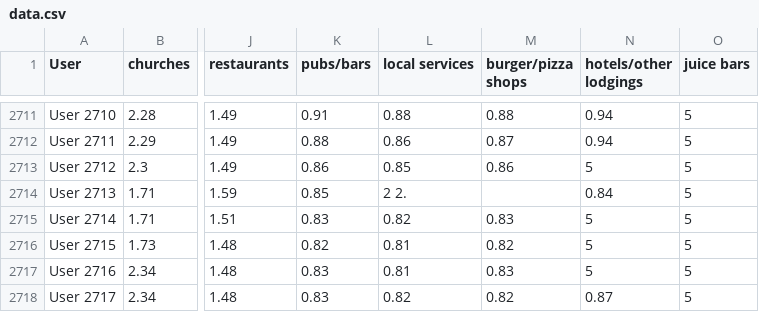
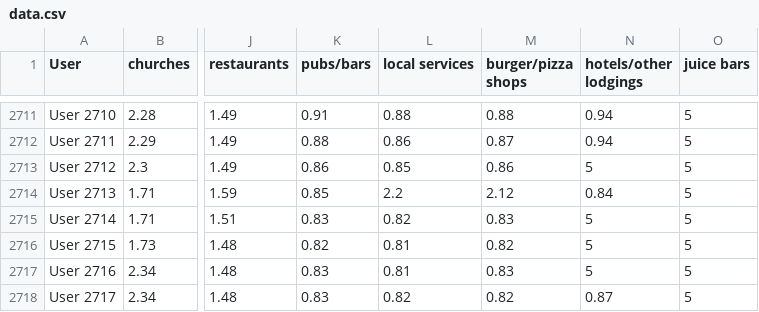
Before and after one commit to LuisRendon1101/act2, a CSV file: data.csv, drawn as a sheet; only a part is shown, gaps mark what is left out; the diff names each change by its address in the sheet, - before the commit and + after, or states it on an @@ line.

Commit message:
Add files via upload

```diff
--- a/data.csv
+++ b/data.csv
-L2714 (local services): 2 2.
+L2714 (local services): 2.2
-M2714 (burger/pizza shops): (empty)
+M2714 (burger/pizza shops): 2.12
```
